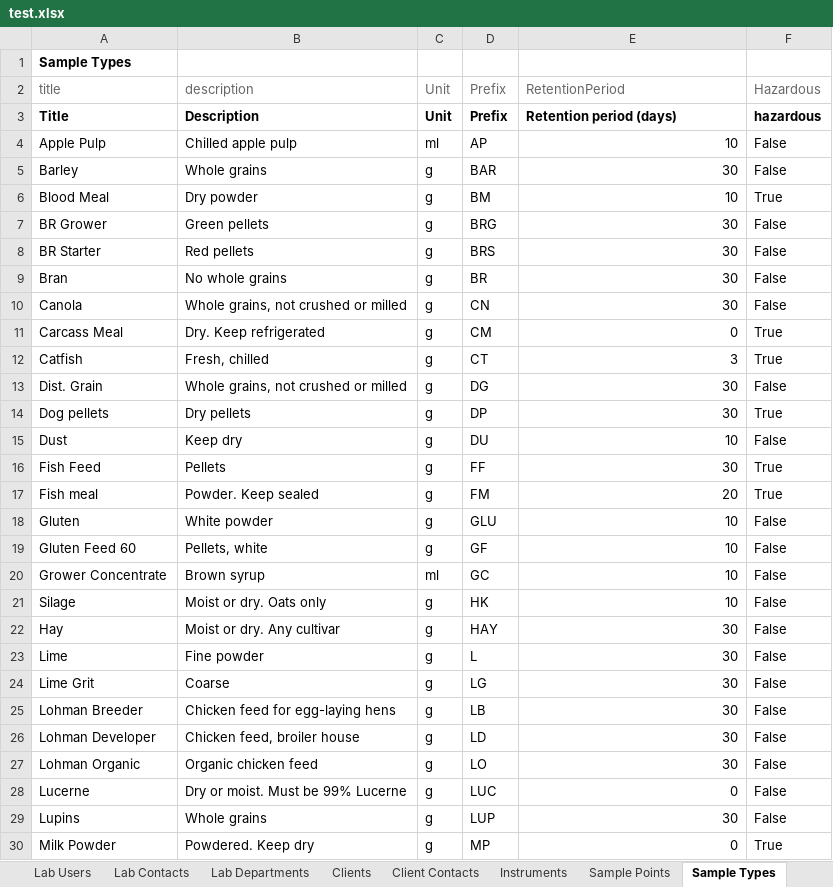
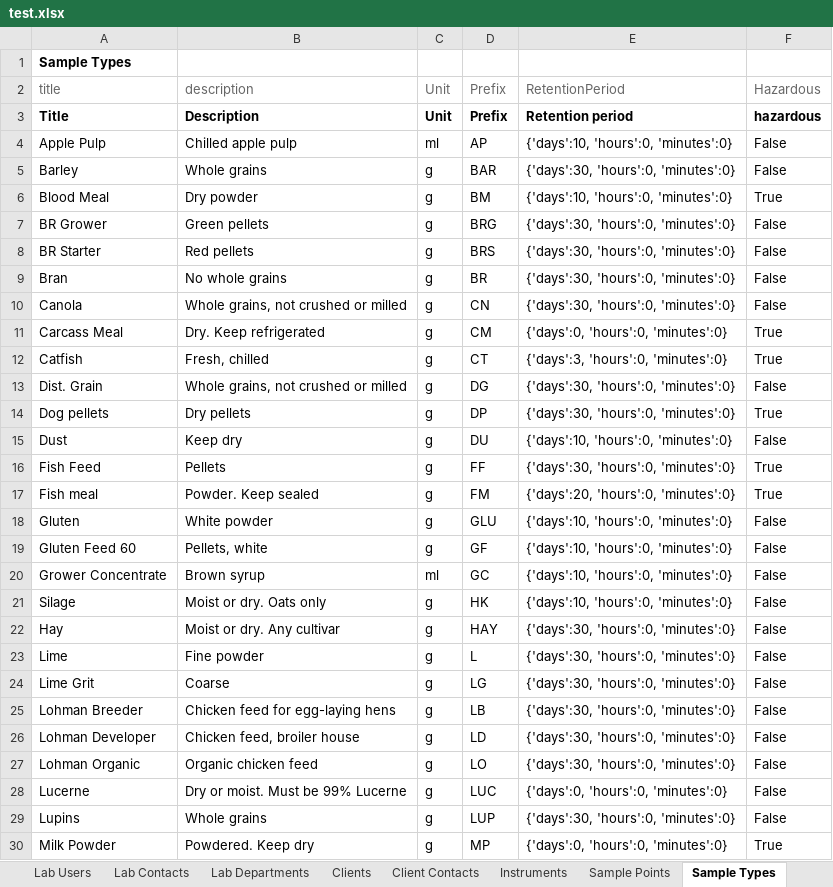
Before and after one commit to senaite/senaite.core, an Excel workbook: bika/lims/setupdata/test.xlsx, sheet Sample Types, drawn as a sheet; only a part is shown; values as stored, in another font and other column widths than the file's, no borders; the diff covers the shown part only; the diff names each change by its address in the sheet, - before the commit and + after, or states it on an @@ line.

Commit message:
DurationField/Widget for RetentionPeriod

```diff
--- a/bika/lims/setupdata/test.xlsx (sheet Sample Types)
+++ b/bika/lims/setupdata/test.xlsx (sheet Sample Types)
-E3: Retention period (days)
+E3: Retention period
-E4: 10
+E4: {'days':10, 'hours':0, 'minutes':0}
-E5: 30
+E5: {'days':30, 'hours':0, 'minutes':0}
-E6: 10
+E6: {'days':10, 'hours':0, 'minutes':0}
-E7:E10: 30
+E7:E10: {'days':30, 'hours':0, 'minutes':0}
-E11: 0
+E11: {'days':0, 'hours':0, 'minutes':0}
-E12: 3
+E12: {'days':3, 'hours':0, 'minutes':0}
-E13:E14: 30
+E13:E14: {'days':30, 'hours':0, 'minutes':0}
-E15: 10
+E15: {'days':10, 'hours':0, 'minutes':0}
-E16: 30
+E16: {'days':30, 'hours':0, 'minutes':0}
-E17: 20
+E17: {'days':20, 'hours':0, 'minutes':0}
-E18:E21: 10
+E18:E21: {'days':10, 'hours':0, 'minutes':0}
-E22:E27: 30
+E22:E27: {'days':30, 'hours':0, 'minutes':0}
-E28: 0
+E28: {'days':0, 'hours':0, 'minutes':0}
-E29: 30
+E29: {'days':30, 'hours':0, 'minutes':0}
-E30: 0
+E30: {'days':0, 'hours':0, 'minutes':0}
```
Also changed, not shown: 17 edited cells elsewhere in this sheet, sheet Containers, sheet Preservations, sheet Container Types, sheet Setup, bika/lims/setupdata/_testing.xlsx, 5 other files.
